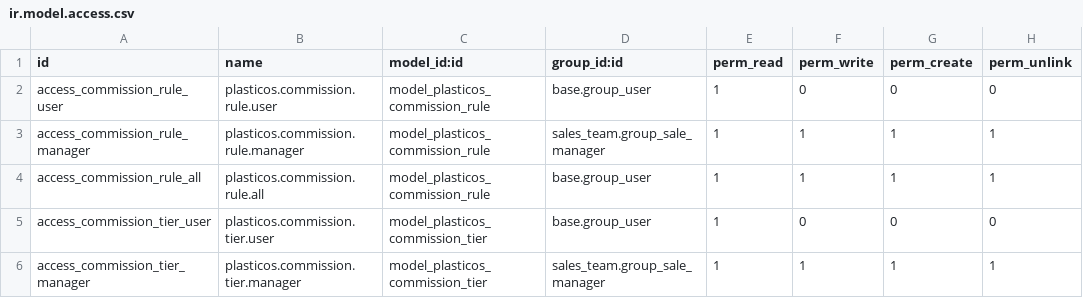
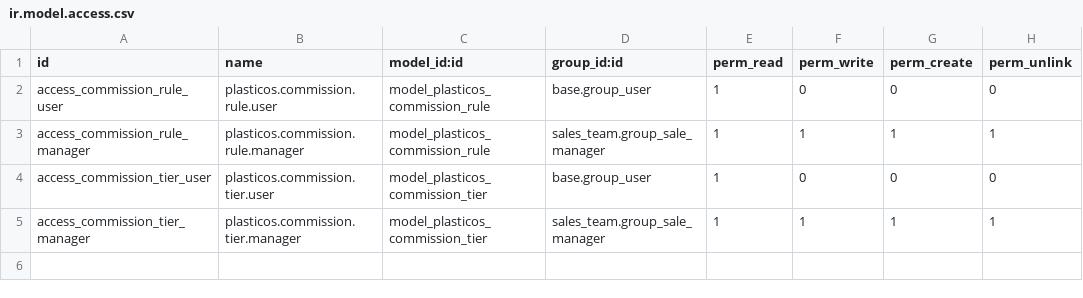
Before and after one commit to cryptoxdog/IB-Odoo_19, a CSV file: plasticos_commission/security/ir.model.access.csv, drawn as a sheet; the diff names each change by its address in the sheet, - before the commit and + after, or states it on an @@ line.

```diff
--- a/plasticos_commission/security/ir.model.access.csv
+++ b/plasticos_commission/security/ir.model.access.csv
-row 4: access_commission_rule_all | plasticos.commission.rule.all | model_plasticos_commission_rule | base.group_user | 1 | 1 | 1 | 1
```
Also changed, not shown: 7 other files.
